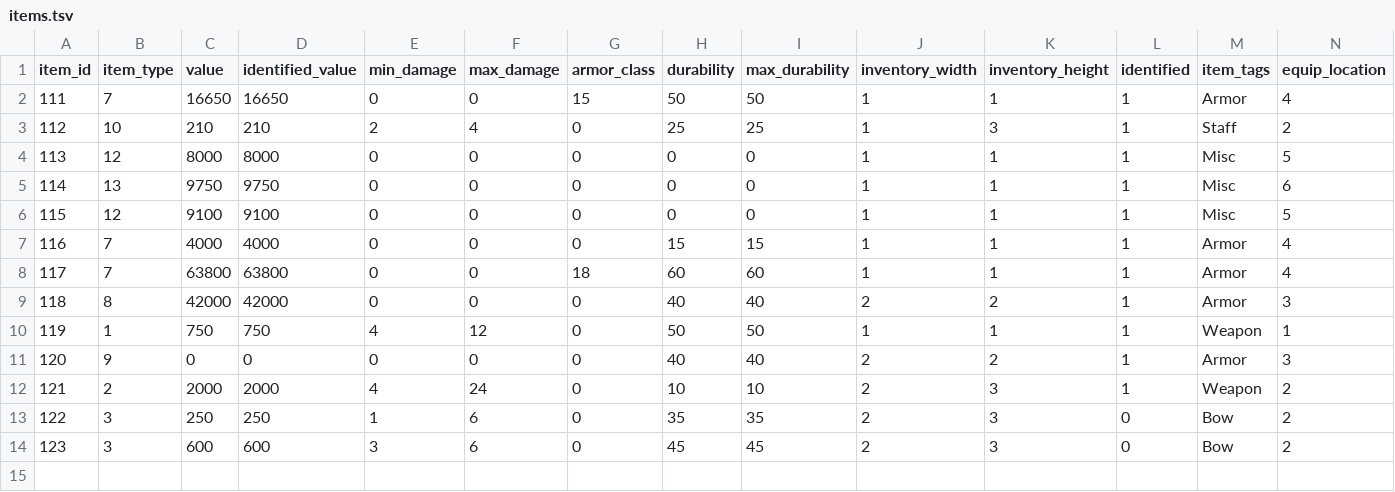
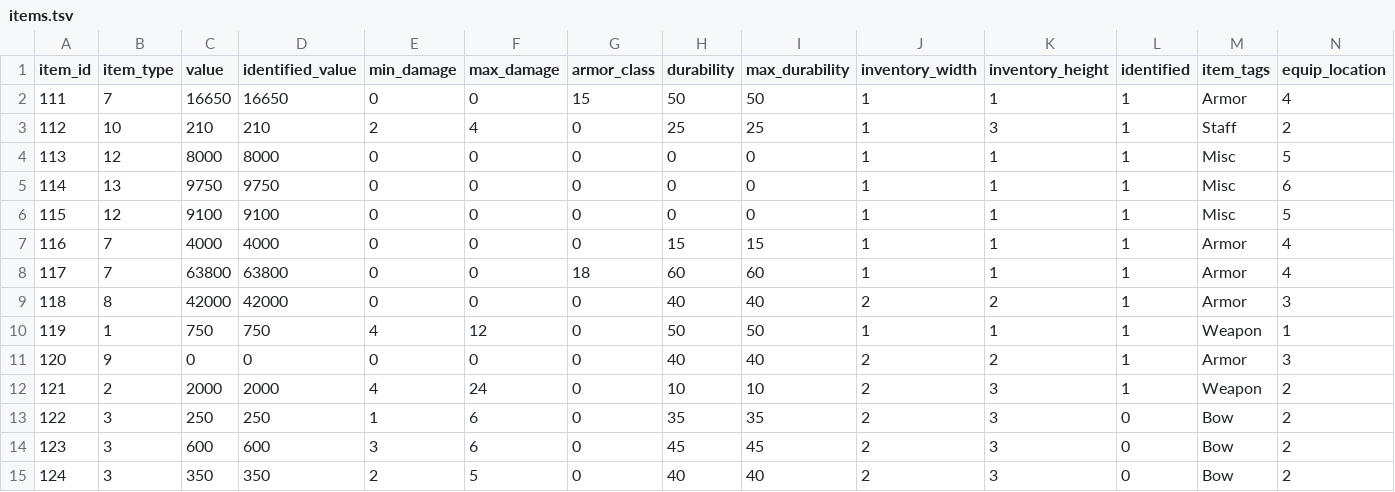
Before and after one commit to efedo/Godevilution, a TSV file: server/content/hellfire/items.tsv, drawn as a sheet; only a part is shown; rows hold the shown columns only; the diff names each change by its address in the sheet, - before the commit and + after, or states it on an @@ line.

```diff
--- a/server/content/hellfire/items.tsv
+++ b/server/content/hellfire/items.tsv
+row 15: 124 | 3 | 350 | 350 | 2 | 5 | 0 | 40 | 40 | 2 | 3 | 0 | Bow | 2
```
Also changed, not shown: server/content/hellfire/unique_items.tsv, 11 other files.
